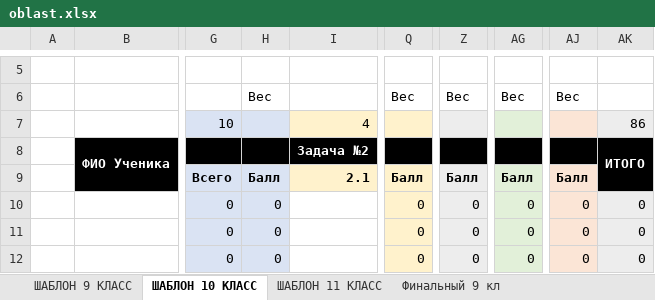
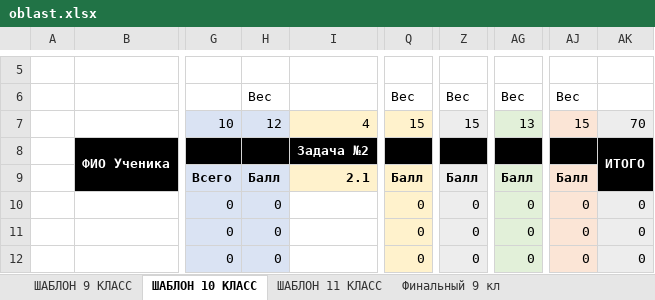
Before and after one commit to anmorgunov/qazcho-website, an Excel workbook: public/docs/templates/oblast.xlsx, sheet ШАБЛОН 10 КЛАСС, drawn as a sheet; only a part is shown, gaps mark what is left out; values as stored, in another font and other column widths than the file's, no borders; the diff names each change by its address in the sheet, - before the commit and + after, or states it on an @@ line.

```diff
--- a/public/docs/templates/oblast.xlsx (sheet ШАБЛОН 10 КЛАСС)
+++ b/public/docs/templates/oblast.xlsx (sheet ШАБЛОН 10 КЛАСС)
-H7: (empty)
+H7: 12
-Q7: (empty)
+Q7: 15
-Z7: (empty)
+Z7: 15
-AG7: (empty)
+AG7: 13
-AJ7: (empty)
+AJ7: 15
-AK7: 86
+AK7: 70
```
Also changed, not shown: sheet ШАБЛОН 9 КЛАСС, sheet ШАБЛОН 11 КЛАСС, 22 other files.
